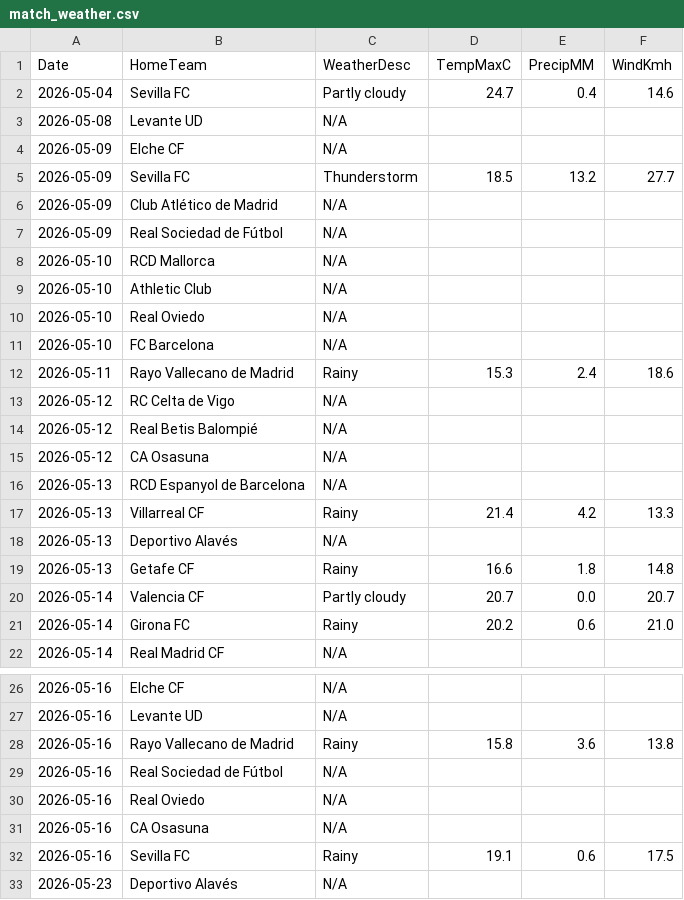
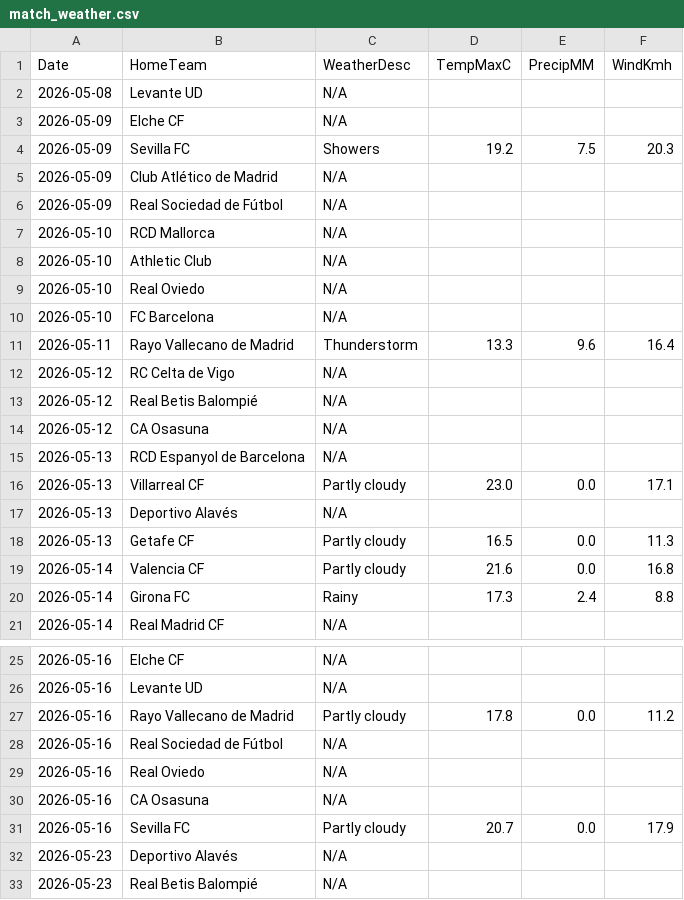
Before and after one commit to gmalbert/la-liga, a CSV file: data_files/raw/match_weather.csv, drawn as a sheet; only a part is shown, gaps mark what is left out; the shorter side is filled out with more unchanged rows.

```diff
--- a/data_files/raw/match_weather.csv
+++ b/data_files/raw/match_weather.csv
@@ -1,6 +1,5 @@
 Date,HomeTeam,WeatherDesc,TempMaxC,PrecipMM,WindKmh
-2026-05-04,Sevilla FC,Partly cloudy,24.7,0.4,14.6
 2026-05-08,Levante UD,N/A,,,
 2026-05-09,Elche CF,N/A,,,
-2026-05-09,Sevilla FC,Thunderstorm,18.5,13.2,27.7
+2026-05-09,Sevilla FC,Showers,19.2,7.5,20.3
 2026-05-09,Club Atlético de Madrid,N/A,,,
@@ -11,3 +10,3 @@ Date,HomeTeam,WeatherDesc,TempMaxC,PrecipMM,WindKmh
 2026-05-10,FC Barcelona,N/A,,,
-2026-05-11,Rayo Vallecano de Madrid,Rainy,15.3,2.4,18.6
+2026-05-11,Rayo Vallecano de Madrid,Thunderstorm,13.3,9.6,16.4
 2026-05-12,RC Celta de Vigo,N/A,,,
@@ -16,7 +15,7 @@ Date,HomeTeam,WeatherDesc,TempMaxC,PrecipMM,WindKmh
 2026-05-13,RCD Espanyol de Barcelona,N/A,,,
-2026-05-13,Villarreal CF,Rainy,21.4,4.2,13.3
+2026-05-13,Villarreal CF,Partly cloudy,23.0,0.0,17.1
 2026-05-13,Deportivo Alavés,N/A,,,
-2026-05-13,Getafe CF,Rainy,16.6,1.8,14.8
-2026-05-14,Valencia CF,Partly cloudy,20.7,0.0,20.7
-2026-05-14,Girona FC,Rainy,20.2,0.6,21.0
+2026-05-13,Getafe CF,Partly cloudy,16.5,0.0,11.3
+2026-05-14,Valencia CF,Partly cloudy,21.6,0.0,16.8
+2026-05-14,Girona FC,Rainy,17.3,2.4,8.8
 2026-05-14,Real Madrid CF,N/A,,,
@@ -27,3 +26,3 @@ Date,HomeTeam,WeatherDesc,TempMaxC,PrecipMM,WindKmh
 2026-05-16,Levante UD,N/A,,,
-2026-05-16,Rayo Vallecano de Madrid,Rainy,15.8,3.6,13.8
+2026-05-16,Rayo Vallecano de Madrid,Partly cloudy,17.8,0.0,11.2
 2026-05-16,Real Sociedad de Fútbol,N/A,,,
@@ -31,3 +30,3 @@ Date,HomeTeam,WeatherDesc,TempMaxC,PrecipMM,WindKmh
 2026-05-16,CA Osasuna,N/A,,,
-2026-05-16,Sevilla FC,Rainy,19.1,0.6,17.5
+2026-05-16,Sevilla FC,Partly cloudy,20.7,0.0,17.9
 2026-05-23,Deportivo Alavés,N/A,,,
```
Also changed, not shown: data_files/raw/SP1_2526.csv, data_files/raw/fbref_match_xg.csv, 10 other files.
